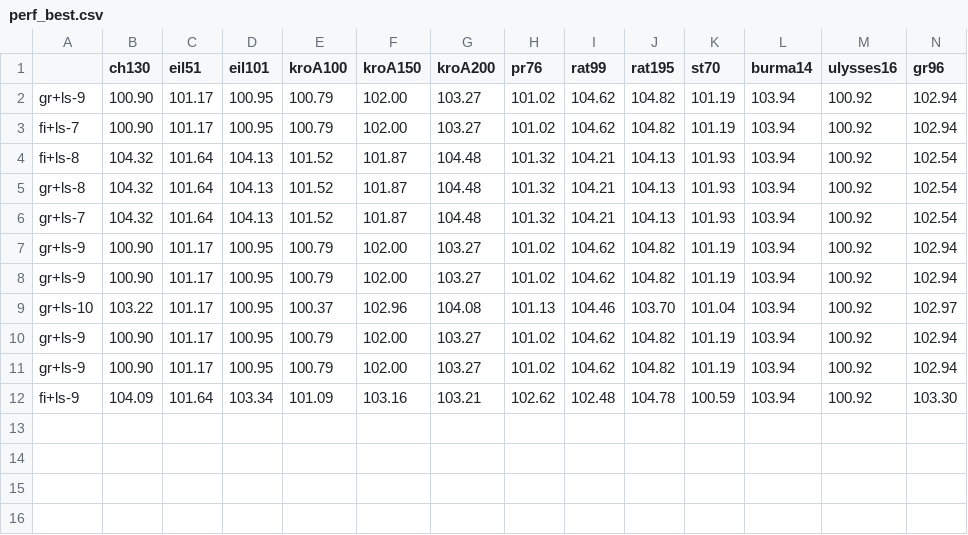
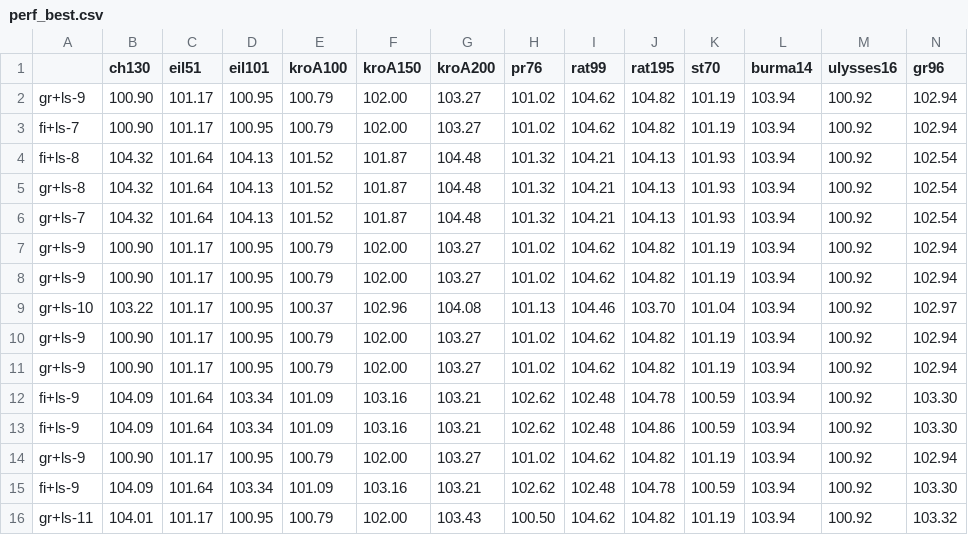
Before and after one commit to yamabato/tsp, a CSV file: perf_best.csv, drawn as a sheet; only a part is shown; rows hold the shown columns only; the diff names each change by its address in the sheet, - before the commit and + after, or states it on an @@ line.

```diff
--- a/perf_best.csv
+++ b/perf_best.csv
+row 13: fi+ls-9 | 104.09 | 101.64 | 103.34 | 101.09 | 103.16 | 103.21 | 102.62 | 102.48 | 104.86 | 100.59 | 103.94 | 100.92 | 103.30
+row 14: gr+ls-9 | 100.90 | 101.17 | 100.95 | 100.79 | 102.00 | 103.27 | 101.02 | 104.62 | 104.82 | 101.19 | 103.94 | 100.92 | 102.94
+row 15: fi+ls-9 | 104.09 | 101.64 | 103.34 | 101.09 | 103.16 | 103.21 | 102.62 | 102.48 | 104.78 | 100.59 | 103.94 | 100.92 | 103.30
+row 16: gr+ls-11 | 104.01 | 101.17 | 100.95 | 100.79 | 102.00 | 103.43 | 100.50 | 104.62 | 104.82 | 101.19 | 103.94 | 100.92 | 103.32
```
Also changed, not shown: 4 other files.
